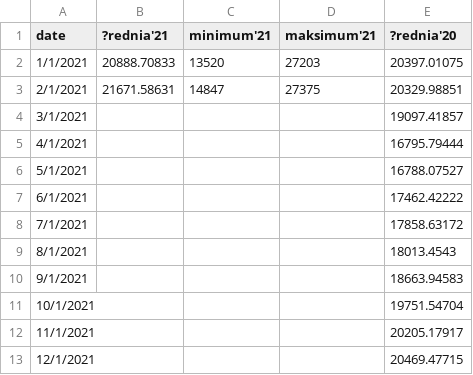
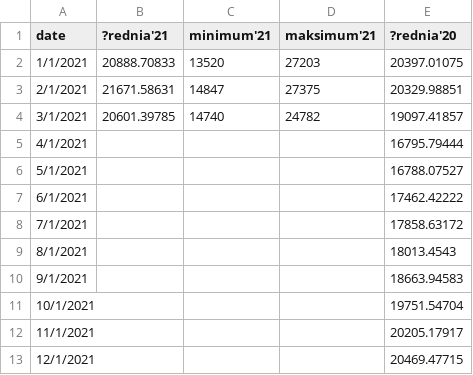
Before and after one commit to ForumEnergiiPL/miesiecznik, a CSV file: load.csv, drawn as a sheet.

Commit message:
Update load.csv

```diff
--- a/load.csv
+++ b/load.csv
@@ -3,3 +3,3 @@ date,?rednia'21,minimum'21,maksimum'21,?rednia'20
 2/1/2021,21671.58631,14847,27375,20329.98851
-3/1/2021,,,,19097.41857
+3/1/2021,20601.39785,14740,24782,19097.41857
 4/1/2021,,,,16795.79444
```
